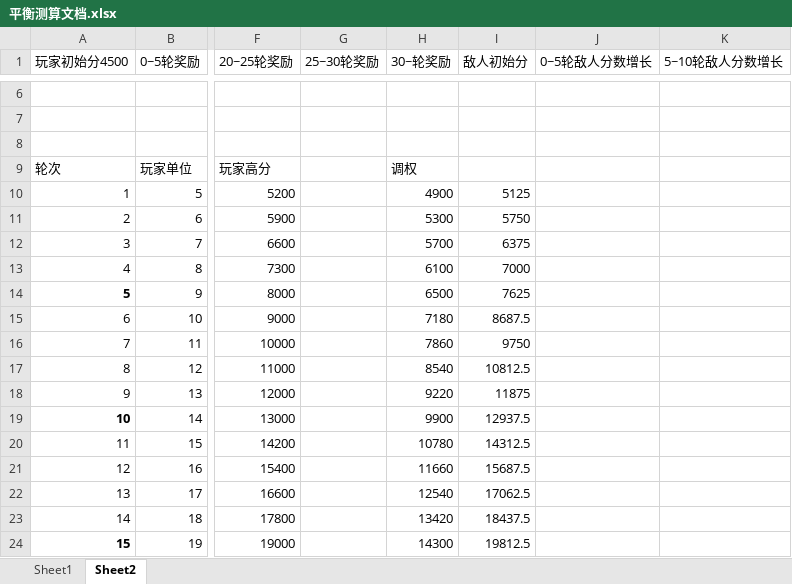
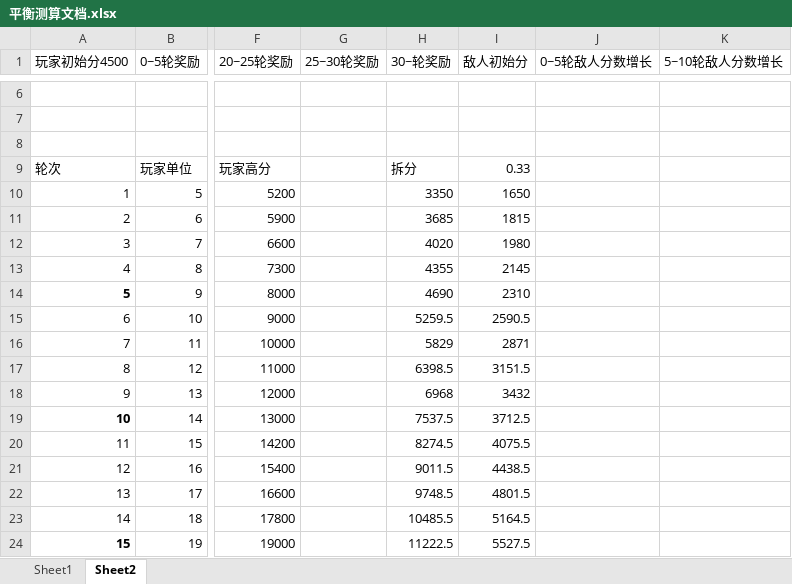
Before and after one commit to ZhongshuZheng/TotalWarIIIMod-RogueTheWarHammer, an Excel workbook: Docs/平衡测算文档.xlsx, sheet Sheet2, drawn as a sheet; only a part is shown, gaps mark what is left out; values as stored, in another font and other column widths than the file's, no borders; the diff covers the shown part only; the diff names each change by its address in the sheet, - before the commit and + after, or states it on an @@ line.

```diff
--- a/Docs/平衡测算文档.xlsx (sheet Sheet2)
+++ b/Docs/平衡测算文档.xlsx (sheet Sheet2)
-H9 (30~轮奖励): 调权
+H9 (30~轮奖励): 拆分
-I9 (敌人初始分): (empty)
+I9 (敌人初始分): 0.33
-H10 (30~轮奖励): 4900
+H10 (30~轮奖励): 3350
-I10 (敌人初始分): 5125
+I10 (敌人初始分): 1650
-H11 (30~轮奖励): 5300
+H11 (30~轮奖励): 3685
-I11 (敌人初始分): 5750
+I11 (敌人初始分): 1815
-H12 (30~轮奖励): 5700
+H12 (30~轮奖励): 4020
-I12 (敌人初始分): 6375
+I12 (敌人初始分): 1980
-H13 (30~轮奖励): 6100
+H13 (30~轮奖励): 4355
-I13 (敌人初始分): 7000
+I13 (敌人初始分): 2145
-H14 (30~轮奖励): 6500
+H14 (30~轮奖励): 4690
-I14 (敌人初始分): 7625
+I14 (敌人初始分): 2310
-H15 (30~轮奖励): 7180
+H15 (30~轮奖励): 5259.5
-I15 (敌人初始分): 8687.5
+I15 (敌人初始分): 2590.5
-H16 (30~轮奖励): 7860
+H16 (30~轮奖励): 5829
-I16 (敌人初始分): 9750
+I16 (敌人初始分): 2871
-H17 (30~轮奖励): 8540
+H17 (30~轮奖励): 6398.5
-I17 (敌人初始分): 10812.5
+I17 (敌人初始分): 3151.5
-H18 (30~轮奖励): 9220
+H18 (30~轮奖励): 6968
-I18 (敌人初始分): 11875
+I18 (敌人初始分): 3432
-H19 (30~轮奖励): 9900
+H19 (30~轮奖励): 7537.5
-I19 (敌人初始分): 12937.5
+I19 (敌人初始分): 3712.5
-H20 (30~轮奖励): 10780
+H20 (30~轮奖励): 8274.5
-I20 (敌人初始分): 14312.5
+I20 (敌人初始分): 4075.5
-H21 (30~轮奖励): 11660
+H21 (30~轮奖励): 9011.5
-I21 (敌人初始分): 15687.5
+I21 (敌人初始分): 4438.5
-H22 (30~轮奖励): 12540
+H22 (30~轮奖励): 9748.5
-I22 (敌人初始分): 17062.5
+I22 (敌人初始分): 4801.5
-H23 (30~轮奖励): 13420
+H23 (30~轮奖励): 10485.5
-I23 (敌人初始分): 18437.5
+I23 (敌人初始分): 5164.5
-H24 (30~轮奖励): 14300
+H24 (30~轮奖励): 11222.5
-I24 (敌人初始分): 19812.5
+I24 (敌人初始分): 5527.5
```
Also changed, not shown: 46 edited cells elsewhere in this sheet, 7 other files.
